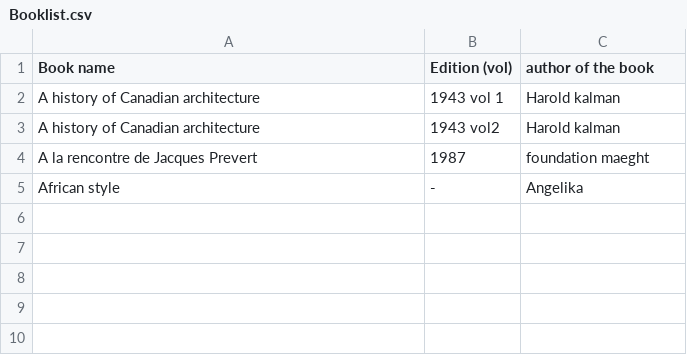
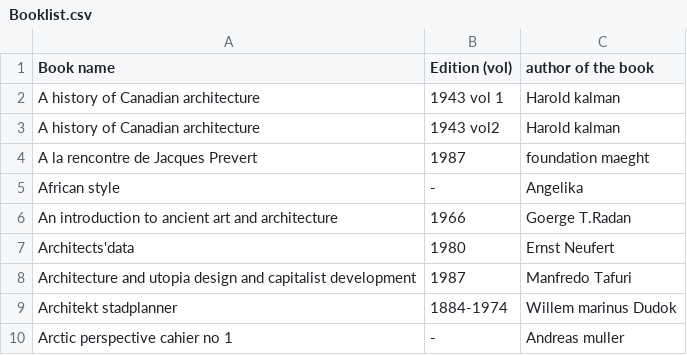
Before and after one commit to WeAreYEF/PAGarchLibrary, a CSV file: Booklist.csv, drawn as a sheet.

Commit message:
Update Booklist.csv

```diff
--- a/Booklist.csv
+++ b/Booklist.csv
@@ -5 +5,6 @@ A la rencontre de Jacques Prevert,1987, foundation maeght
 African style,-,Angelika
+An introduction to ancient art and architecture,1966,Goerge T.Radan
+Architects'data,1980,Ernst Neufert
+Architecture and utopia design and capitalist development,1987,Manfredo Tafuri
+Architekt stadplanner,1884-1974,Willem marinus Dudok
+Arctic perspective cahier no 1,-,Andreas muller
```
